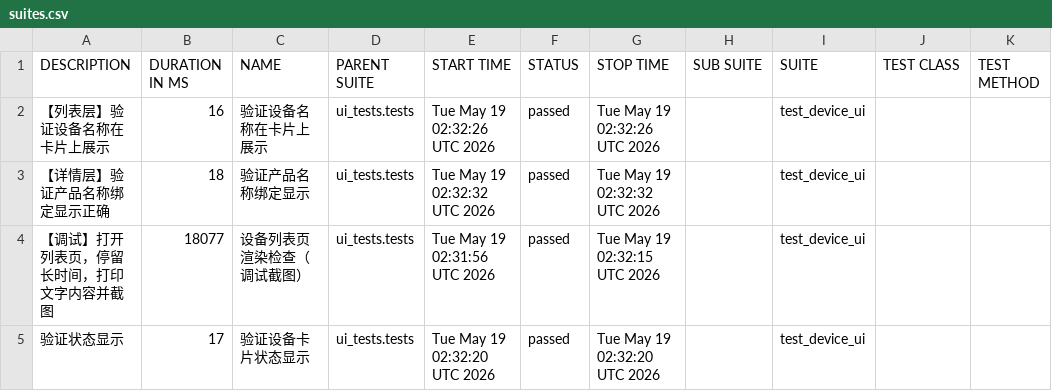
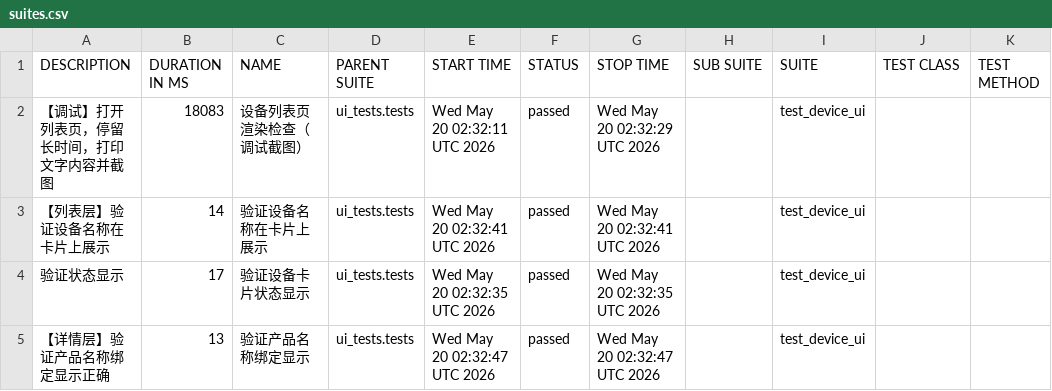
Before and after one commit to piaqiahia/iot-test-framework, a CSV file: ui-report/data/suites.csv, drawn as a sheet.

```diff
--- a/ui-report/data/suites.csv
+++ b/ui-report/data/suites.csv
@@ -1,5 +1,5 @@
 "DESCRIPTION","DURATION IN MS","NAME","PARENT SUITE","START TIME","STATUS","STOP TIME","SUB SUITE","SUITE","TEST CLASS","TEST METHOD"
-"【列表层】验证设备名称在卡片上展示","16","验证设备名称在卡片上展示","ui_tests.tests","Tue May 19 02:32:26 UTC 2026","passed","Tue May 19 02:32:26 UTC 2026","","test_device_ui","",""
-"【详情层】验证产品名称绑定显示正确","18","验证产品名称绑定显示","ui_tests.tests","Tue May 19 02:32:32 UTC 2026","passed","Tue May 19 02:32:32 UTC 2026","","test_device_ui","",""
-"【调试】打开列表页，停留长时间，打印文字内容并截图","18077","设备列表页渲染检查（调试截图）","ui_tests.tests","Tue May 19 02:31:56 UTC 2026","passed","Tue May 19 02:32:15 UTC 2026","","test_device_ui","",""
-"验证状态显示","17","验证设备卡片状态显示","ui_tests.tests","Tue May 19 02:32:20 UTC 2026","passed","Tue May 19 02:32:20 UTC 2026","","test_device_ui","",""
+"【调试】打开列表页，停留长时间，打印文字内容并截图","18083","设备列表页渲染检查（调试截图）","ui_tests.tests","Wed May 20 02:32:11 UTC 2026","passed","Wed May 20 02:32:29 UTC 2026","","test_device_ui","",""
+"【列表层】验证设备名称在卡片上展示","14","验证设备名称在卡片上展示","ui_tests.tests","Wed May 20 02:32:41 UTC 2026","passed","Wed May 20 02:32:41 UTC 2026","","test_device_ui","",""
+"验证状态显示","17","验证设备卡片状态显示","ui_tests.tests","Wed May 20 02:32:35 UTC 2026","passed","Wed May 20 02:32:35 UTC 2026","","test_device_ui","",""
+"【详情层】验证产品名称绑定显示正确","13","验证产品名称绑定显示","ui_tests.tests","Wed May 20 02:32:47 UTC 2026","passed","Wed May 20 02:32:47 UTC 2026","","test_device_ui","",""
```
Also changed, not shown: ui-report/data/behaviors.csv, 18 other files.
